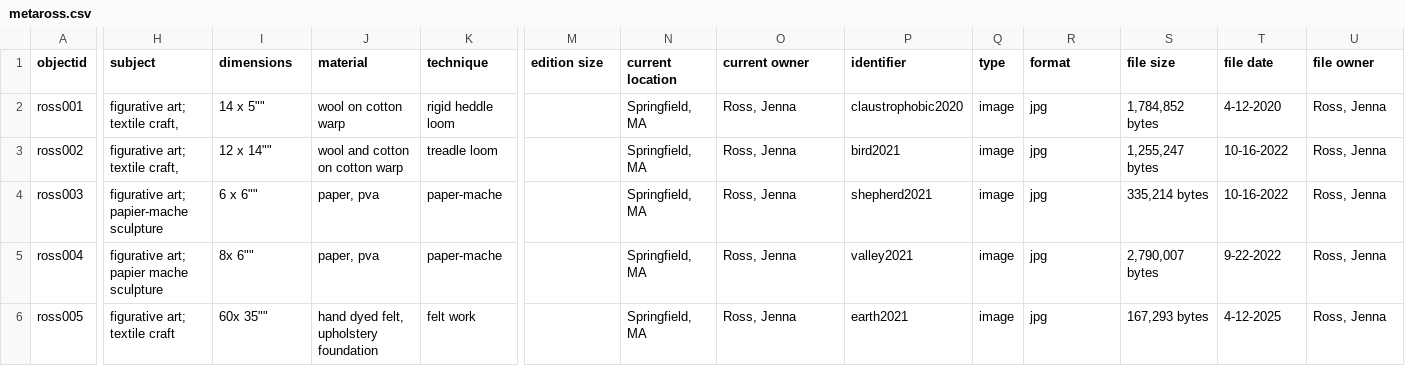
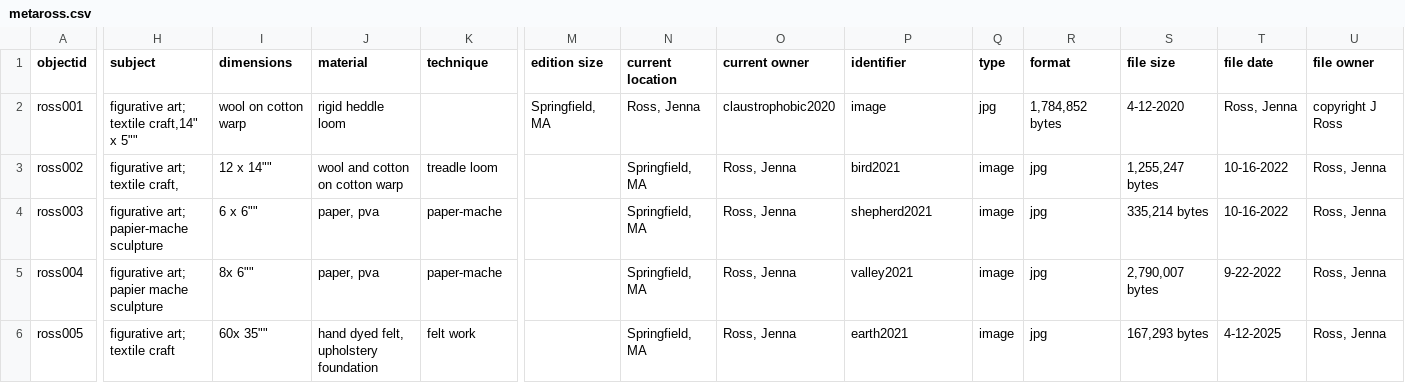
Before and after one commit to jallir/ross_portfolio, a CSV file: _data/metaross.csv, drawn as a sheet; only a part is shown, gaps mark what is left out; the diff covers the shown part only; the diff names each change by its address in the sheet, - before the commit and + after, or states it on an @@ line.

Commit message:
Update metaross.csv

```diff
--- a/_data/metaross.csv
+++ b/_data/metaross.csv
-H2 (subject): figurative art; textile craft,
+H2 (subject): figurative art; textile craft,14" x 5""
-I2 (dimensions): 14 x 5""
+I2 (dimensions): wool on cotton warp
-J2 (material): wool on cotton warp
+J2 (material): rigid heddle loom
-K2 (technique): rigid heddle loom
+K2 (technique): (empty)
-M2 (edition size): (empty)
+M2 (edition size): Springfield, MA
-N2 (current location): Springfield, MA
+N2 (current location): Ross, Jenna
-O2 (current owner): Ross, Jenna
+O2 (current owner): claustrophobic2020
-P2 (identifier): claustrophobic2020
+P2 (identifier): image
-Q2 (type): image
+Q2 (type): jpg
-R2 (format): jpg
+R2 (format): 1,784,852 bytes
-S2 (file size): 1,784,852 bytes
+S2 (file size): 4-12-2020
-T2 (file date): 4-12-2020
+T2 (file date): Ross, Jenna
-U2 (file owner): Ross, Jenna
+U2 (file owner): copyright J Ross
```
Also changed, not shown: 1 edited cell elsewhere in this file.
